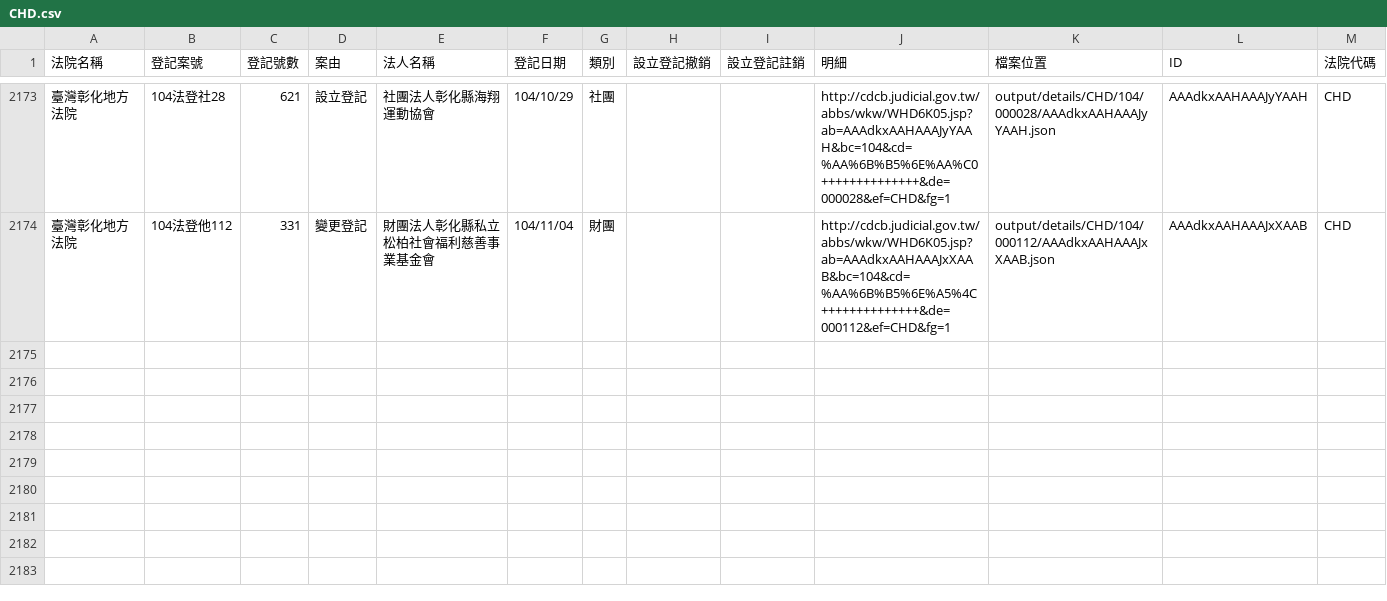
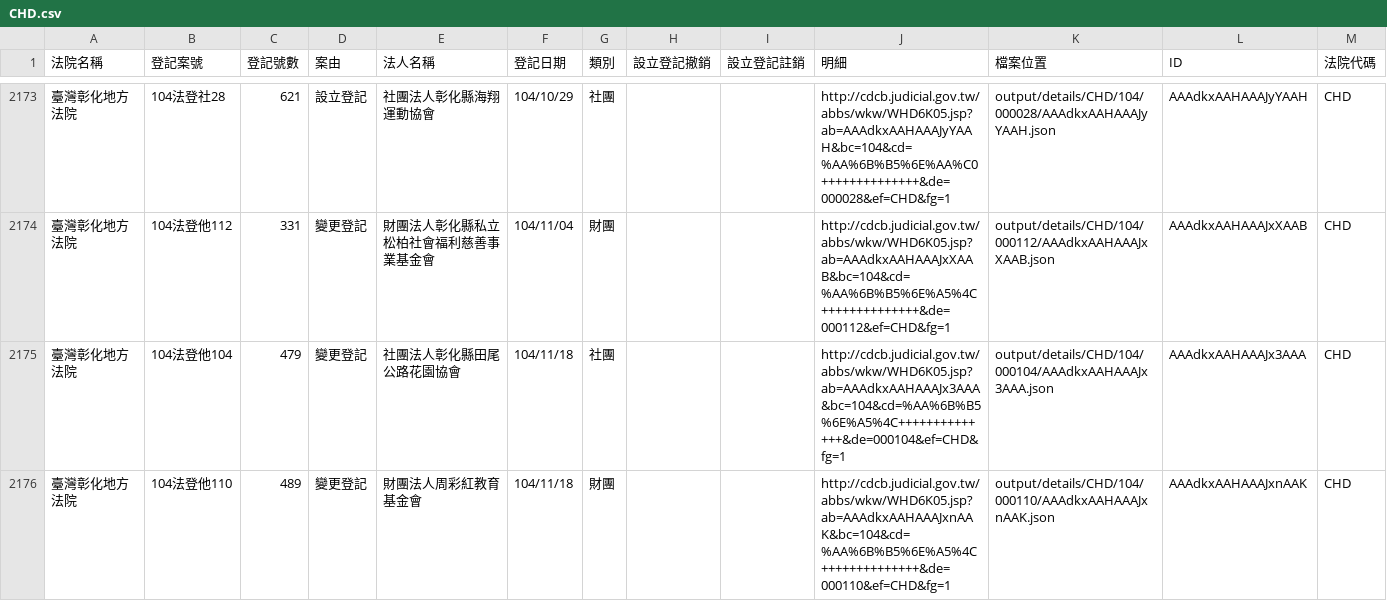
Before and after one commit to taichunmin/foundationtw, a CSV file: output/lists/CHD.csv, drawn as a sheet; only a part is shown, gaps mark what is left out.

```diff
--- a/output/lists/CHD.csv
+++ b/output/lists/CHD.csv
@@ -2174 +2174,3 @@
 臺灣彰化地方法院,104法登他112,331,變更登記,財團法人彰化縣私立松柏社會福利慈善事業基金會,104/11/04,財團,,,http://cdcb.judicial.gov.tw/abbs/wkw/WHD6K05.jsp?ab=AAAdkxAAHAAAJxXAAB&bc=104&cd=%AA%6B%B5%6E%A5%4C++++++++++++++&de=000112&ef=CHD&fg=1,output/details/CHD/104/000112/AAAdkxAAHAAAJxXAAB.json,AAAdkxAAHAAAJxXAAB,CHD
+臺灣彰化地方法院,104法登他104,479,變更登記,社團法人彰化縣田尾公路花園協會,104/11/18,社團,,,http://cdcb.judicial.gov.tw/abbs/wkw/WHD6K05.jsp?ab=AAAdkxAAHAAAJx3AAA&bc=104&cd=%AA%6B%B5%6E%A5%4C++++++++++++++&de=000104&ef=CHD&fg=1,output/details/CHD/104/000104/AAAdkxAAHAAAJx3AAA.json,AAAdkxAAHAAAJx3AAA,CHD
+臺灣彰化地方法院,104法登他110,489,變更登記,財團法人周彩紅教育基金會,104/11/18,財團,,,http://cdcb.judicial.gov.tw/abbs/wkw/WHD6K05.jsp?ab=AAAdkxAAHAAAJxnAAK&bc=104&cd=%AA%6B%B5%6E%A5%4C++++++++++++++&de=000110&ef=CHD&fg=1,output/details/CHD/104/000110/AAAdkxAAHAAAJxnAAK.json,AAAdkxAAHAAAJxnAAK,CHD
```
Also changed, not shown: output/lists/CYD.csv, output/lists/NTD.csv, 24 other files.
